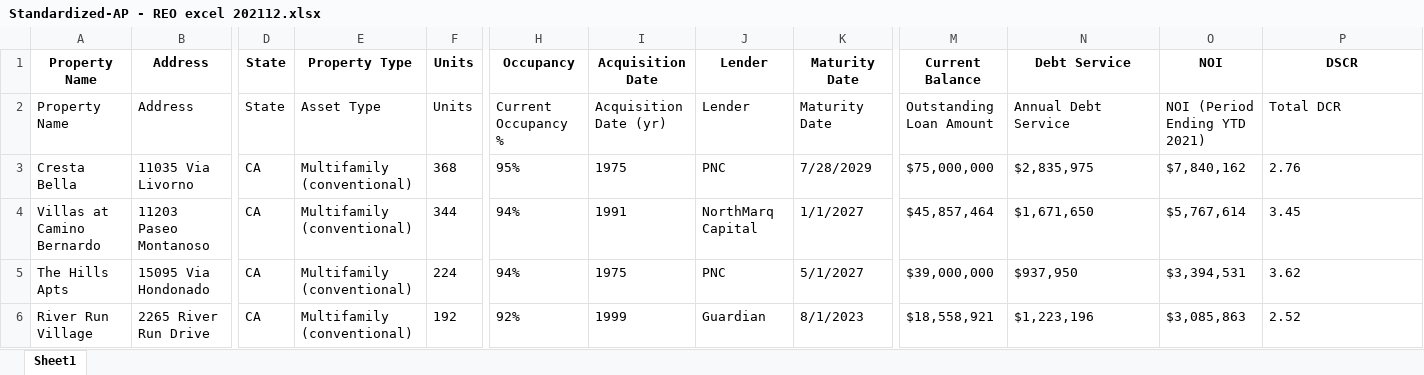
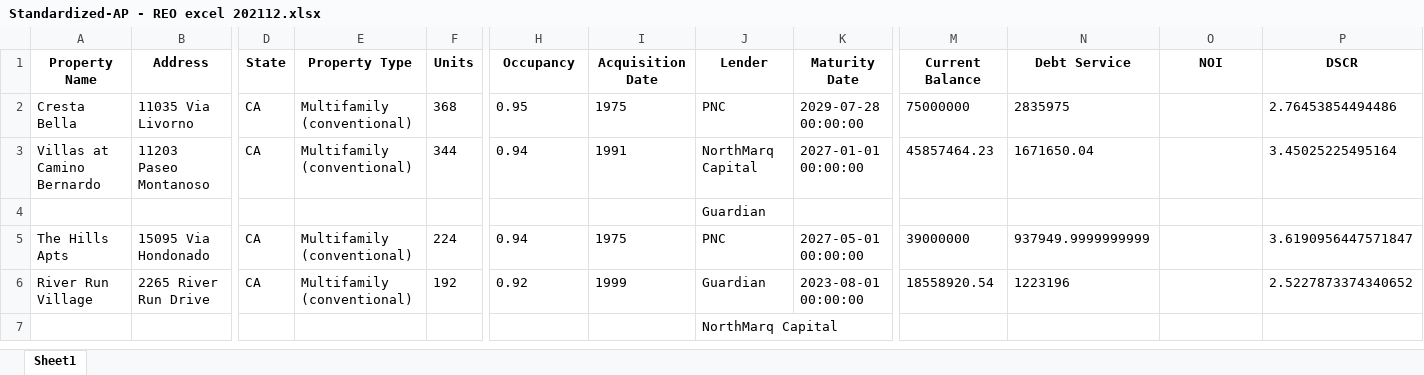
Before and after one commit to camgonzo1/ExtractSREO, an Excel workbook: ExtractSREO/Standardized-AP - REO excel 202112.xlsx, sheet Sheet1, drawn as a sheet; only a part is shown, gaps mark what is left out; values as stored, in another font and other column widths than the file's, no borders; removed rows and columns are numbered as before the commit, all else as after; rows hold the shown columns only; the diff covers the shown part only; the diff names each change by its address in the sheet, - before the commit and + after, or states it on an @@ line.

```diff
--- a/ExtractSREO/Standardized-AP - REO excel 202112.xlsx (sheet Sheet1)
+++ b/ExtractSREO/Standardized-AP - REO excel 202112.xlsx (sheet Sheet1)
-row 2: Property Name | Address | State | Asset Type | Units | Current Occupancy % | Acquisition Date (yr) | Lender | Maturity Date | Outstanding Loan Amount | Annual Debt Service | NOI (Period Ending YTD 2021) | Total DCR
-H2 (Occupancy): 95%
+H2 (Occupancy): 0.95
-K2 (Maturity Date): 7/28/2029
+K2 (Maturity Date): 2029-07-28 00:00:00
-M2 (Current Balance): $75,000,000
+M2 (Current Balance): 75000000
-N2 (Debt Service): $2,835,975
+N2 (Debt Service): 2835975
-O2 (NOI): $7,840,162
+O2 (NOI): (empty)
-P2 (DSCR): 2.76
+P2 (DSCR): 2.76453854494486
-H3 (Occupancy): 94%
+H3 (Occupancy): 0.94
-K3 (Maturity Date): 1/1/2027
+K3 (Maturity Date): 2027-01-01 00:00:00
-M3 (Current Balance): $45,857,464
+M3 (Current Balance): 45857464.23
-N3 (Debt Service): $1,671,650
+N3 (Debt Service): 1671650.04
-O3 (NOI): $5,767,614
+O3 (NOI): (empty)
-P3 (DSCR): 3.45
+P3 (DSCR): 3.45025225495164
+row 4:  |  |  |  |  |  |  | Guardian
-H5 (Occupancy): 94%
+H5 (Occupancy): 0.94
-K5 (Maturity Date): 5/1/2027
+K5 (Maturity Date): 2027-05-01 00:00:00
-M5 (Current Balance): $39,000,000
+M5 (Current Balance): 39000000
-N5 (Debt Service): $937,950
+N5 (Debt Service): 937949.9999999999
-O5 (NOI): $3,394,531
+O5 (NOI): (empty)
-P5 (DSCR): 3.62
+P5 (DSCR): 3.6190956447571847
-H6 (Occupancy): 92%
+H6 (Occupancy): 0.92
-K6 (Maturity Date): 8/1/2023
+K6 (Maturity Date): 2023-08-01 00:00:00
-M6 (Current Balance): $18,558,921
+M6 (Current Balance): 18558920.54
-N6 (Debt Service): $1,223,196
+N6 (Debt Service): 1223196
-O6 (NOI): $3,085,863
+O6 (NOI): (empty)
-P6 (DSCR): 2.52
+P6 (DSCR): 2.5227873374340652
+row 7:  |  |  |  |  |  |  | NorthMarq Capital
```
Also changed, not shown: 8 added rows and 317 edited cells elsewhere in this sheet, ExtractSREO/Standardized-2021 12 14_MWest_Debt Schedule.xlsx, ExtractSREO/Standardized-2022 Lawrence S Connor REO Schedule.xlsx, 30 other files.
